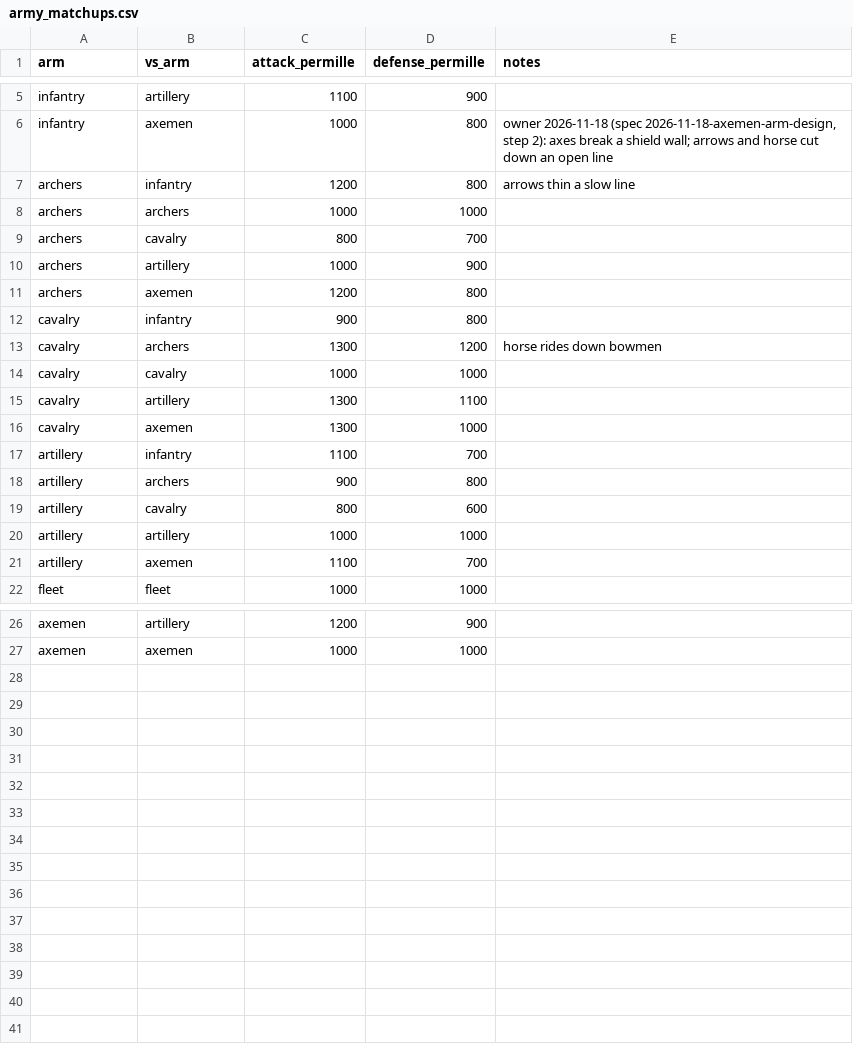
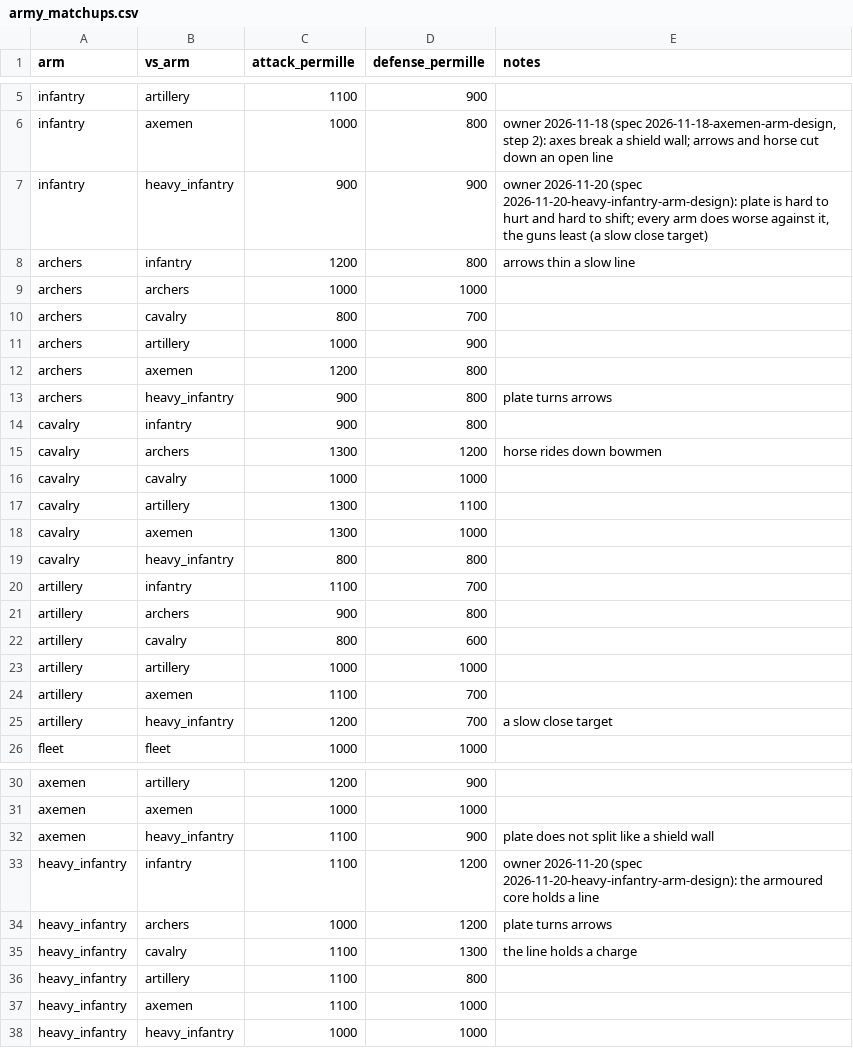
Before and after one commit to samuelzhang1201/game_design, a CSV file: data/army/army_matchups.csv, drawn as a sheet; only a part is shown, gaps mark what is left out.

```diff
--- a/data/army/army_matchups.csv
+++ b/data/army/army_matchups.csv
@@ -6,2 +6,3 @@ infantry,artillery,1100,900,
 infantry,axemen,1000,800,"owner 2026-11-18 (spec 2026-11-18-axemen-arm-design, step 2): axes break a shield wall; arrows and horse cut down an open line"
+infantry,heavy_infantry,900,900,"owner 2026-11-20 (spec 2026-11-20-heavy-infantry-arm-design): plate is hard to hurt and hard to shift; every arm does worse against it, the guns least (a slow close target)"
 archers,infantry,1200,800,"arrows thin a slow line"
@@ -11,2 +12,3 @@ archers,artillery,1000,900,
 archers,axemen,1200,800,
+archers,heavy_infantry,900,800,"plate turns arrows"
 cavalry,infantry,900,800,
@@ -16,2 +18,3 @@ cavalry,artillery,1300,1100,
 cavalry,axemen,1300,1000,
+cavalry,heavy_infantry,800,800,
 artillery,infantry,1100,700,
@@ -21,2 +24,3 @@ artillery,artillery,1000,1000,
 artillery,axemen,1100,700,
+artillery,heavy_infantry,1200,700,"a slow close target"
 fleet,fleet,1000,1000,
@@ -27 +31,8 @@ axemen,artillery,1200,900,
 axemen,axemen,1000,1000,
+axemen,heavy_infantry,1100,900,"plate does not split like a shield wall"
+heavy_infantry,infantry,1100,1200,"owner 2026-11-20 (spec 2026-11-20-heavy-infantry-arm-design): the armoured core holds a line"
+heavy_infantry,archers,1000,1200,"plate turns arrows"
+heavy_infantry,cavalry,1100,1300,"the line holds a charge"
+heavy_infantry,artillery,1100,800,
+heavy_infantry,axemen,1100,1000,
+heavy_infantry,heavy_infantry,1000,1000,
```
Also changed, not shown: data/army/balance.csv, data/army/commanders.csv, 20 other files.
